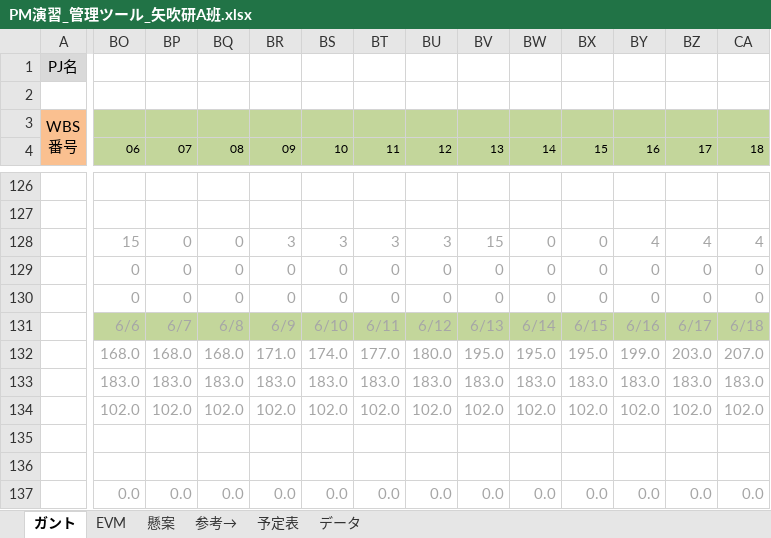
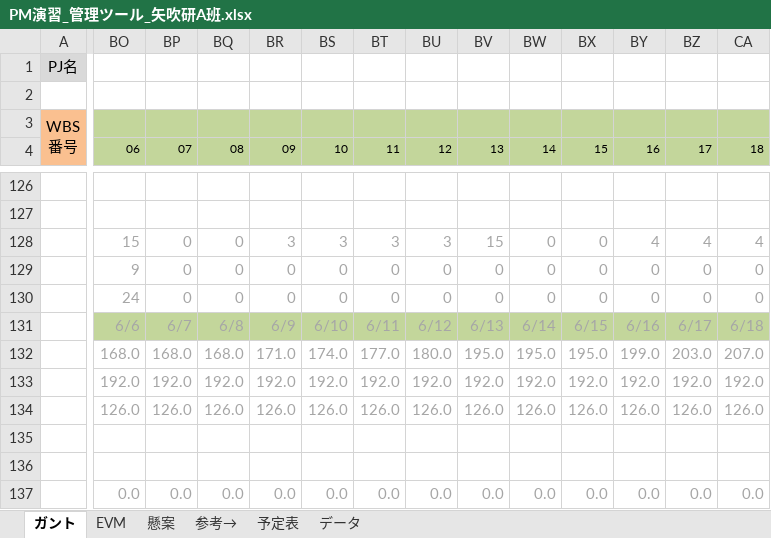
Before and after one commit to shimoda-a/pmpractice, an Excel workbook: yabuki-a/PM演習矢吹a/PM演習_管理ツール_矢吹研A班.xlsx, sheet ガント, drawn as a sheet; only a part is shown, gaps mark what is left out; values as stored, in another font and other column widths than the file's, no borders; conditional formats not drawn; the diff covers the shown part only; the diff names each change by its address in the sheet, - before the commit and + after, or states it on an @@ line.

```diff
--- a/yabuki-a/PM演習矢吹a/PM演習_管理ツール_矢吹研A班.xlsx (sheet ガント)
+++ b/yabuki-a/PM演習矢吹a/PM演習_管理ツール_矢吹研A班.xlsx (sheet ガント)
-BO129: 0
+BO129: 9
-BO130: 0
+BO130: 24
-BO133: 183.0
+BO133: 192.0
-BP133: 183.0
+BP133: 192.0
-BQ133: 183.0
+BQ133: 192.0
-BR133: 183.0
+BR133: 192.0
-BS133: 183.0
+BS133: 192.0
-BT133: 183.0
+BT133: 192.0
-BU133: 183.0
+BU133: 192.0
-BV133: 183.0
+BV133: 192.0
-BW133: 183.0
+BW133: 192.0
-BX133: 183.0
+BX133: 192.0
-BY133: 183.0
+BY133: 192.0
-BZ133: 183.0
+BZ133: 192.0
-CA133: 183.0
+CA133: 192.0
-BO134: 102.0
+BO134: 126.0
-BP134: 102.0
+BP134: 126.0
-BQ134: 102.0
+BQ134: 126.0
-BR134: 102.0
+BR134: 126.0
-BS134: 102.0
+BS134: 126.0
-BT134: 102.0
+BT134: 126.0
-BU134: 102.0
+BU134: 126.0
-BV134: 102.0
+BV134: 126.0
-BW134: 102.0
+BW134: 126.0
-BX134: 102.0
+BX134: 126.0
-BY134: 102.0
+BY134: 126.0
-BZ134: 102.0
+BZ134: 126.0
-CA134: 102.0
+CA134: 126.0
```
Also changed, not shown: 92 edited cells elsewhere in this sheet, sheet EVM, hidden cells, charts or pictures, 1 other file.
